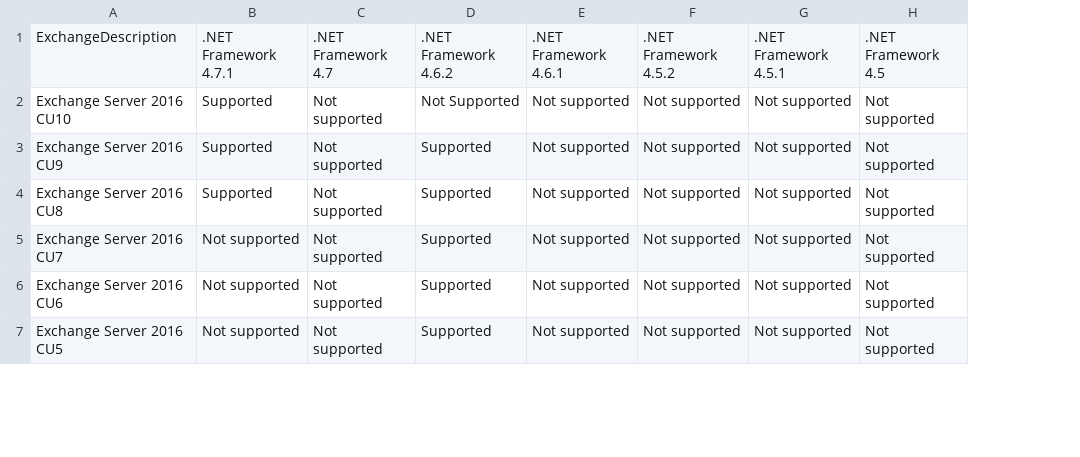
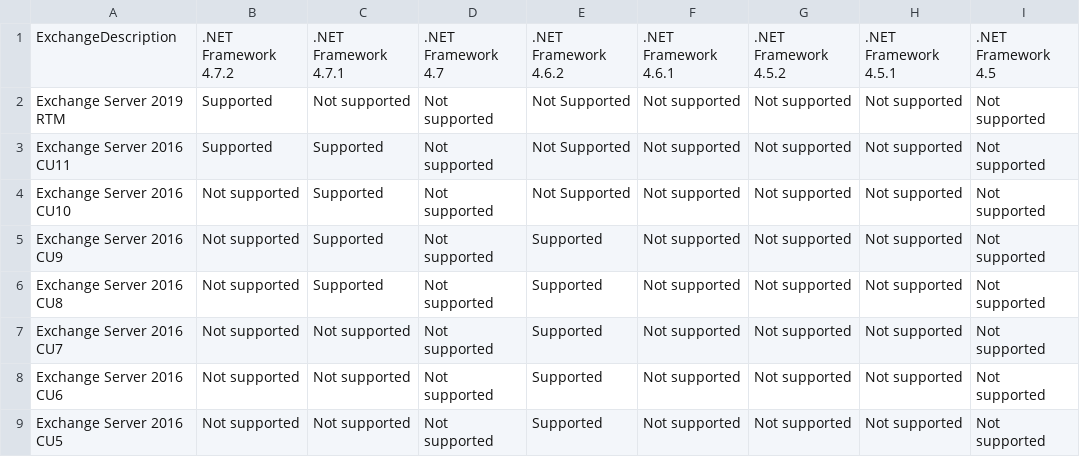
Before and after one commit to ExchangeAnalyzer/ExchangeAnalyzer, a CSV file: Data/NETFXSupportMatrix.csv, drawn as a sheet; only a part is shown; addresses are those after the commit; the diff names each change by its address in the sheet, - before the commit and + after, or states it on an @@ line.

Commit message:
Update Data/NETFXSupportMatrix.csv
Updated .NET Framework compat matrix

```diff
--- a/Data/NETFXSupportMatrix.csv
+++ b/Data/NETFXSupportMatrix.csv
+column B, row 1: .NET Framework 4.7.2; rows 4-9: all Not supported
+row 2: Exchange Server 2019 RTM | Supported | Not supported | Not supported | Not Supported | Not supported | Not supported | Not supported | Not supported
+row 3: Exchange Server 2016 CU11 | Supported | Supported | Not supported | Not Supported | Not supported | Not supported | Not supported | Not supported
```
